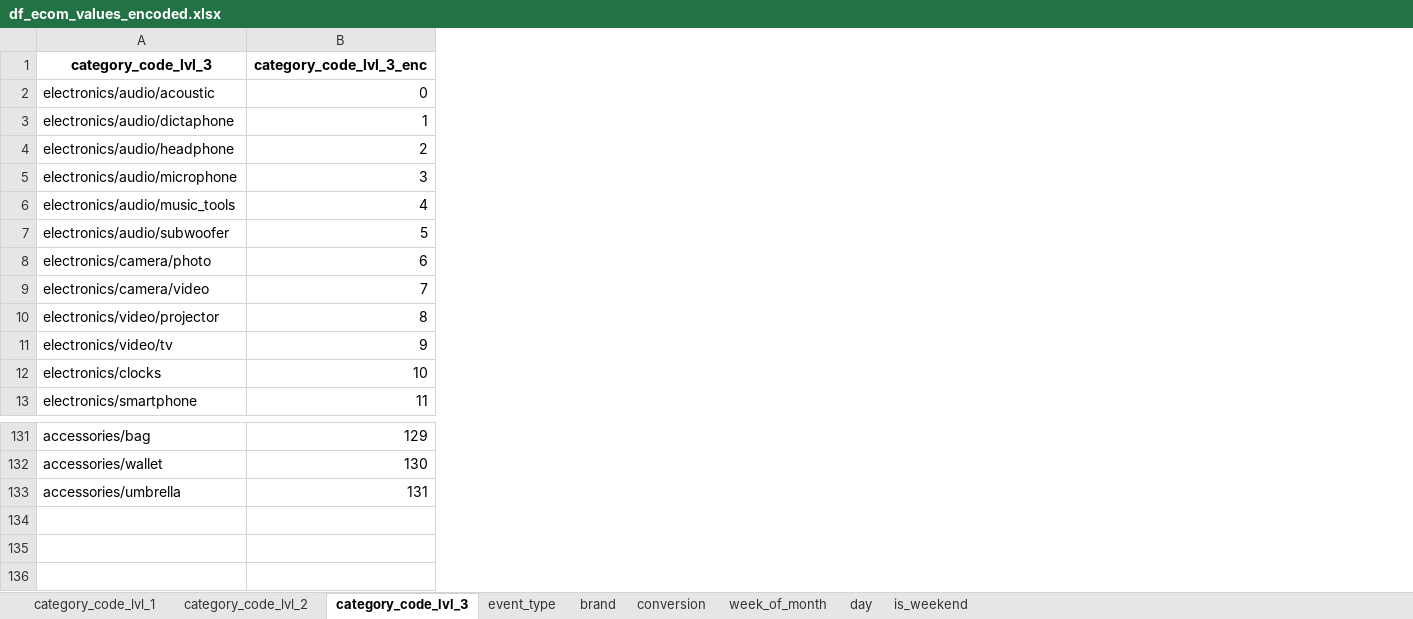
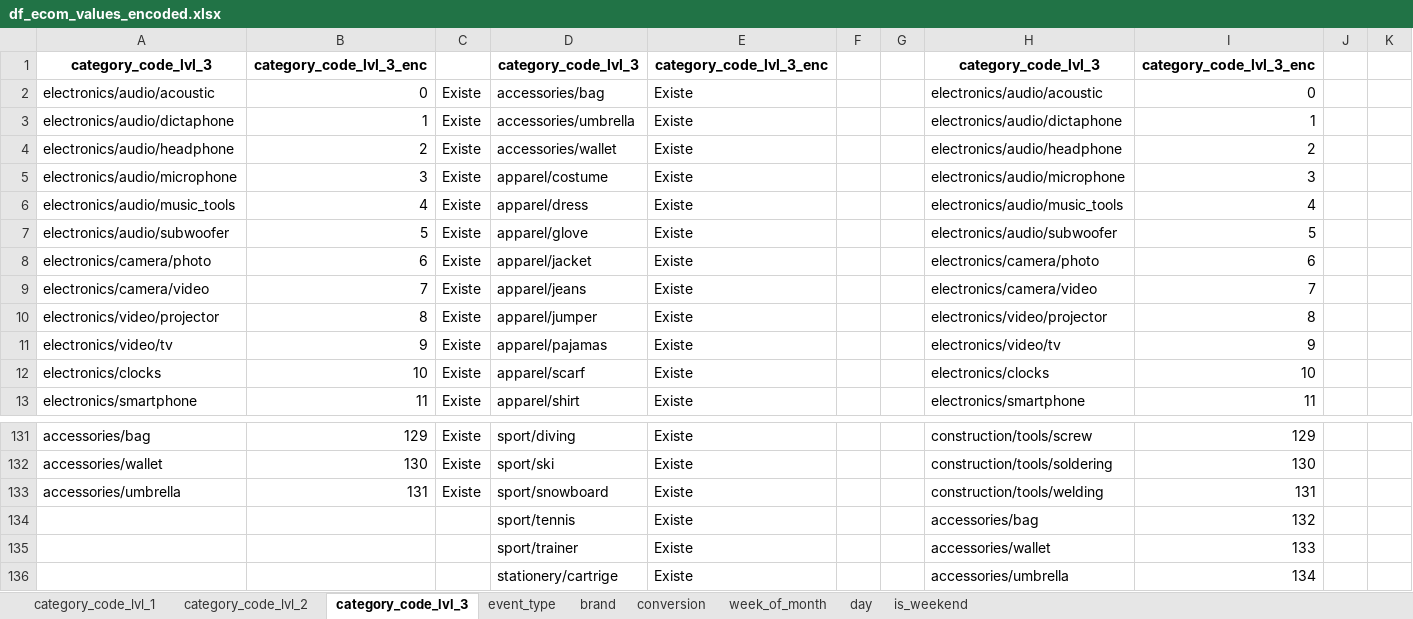
Before and after one commit to jvanalytics/ist_dash_2024_rec, an Excel workbook: notebooks/ecommerce_behaviour/dataset/df_ecom_values_encoded.xlsx, sheet category_code_lvl_3, drawn as a sheet; only a part is shown, gaps mark what is left out; values as stored, in another font and other column widths than the file's, no borders; the diff names each change by its address in the sheet, - before the commit and + after, or states it on an @@ line.

Commit message:
francis_missing_values_2024_10_14
francis_missing_values_2024_10_14

```diff
--- a/notebooks/ecommerce_behaviour/dataset/df_ecom_values_encoded.xlsx (sheet category_code_lvl_3)
+++ b/notebooks/ecommerce_behaviour/dataset/df_ecom_values_encoded.xlsx (sheet category_code_lvl_3)
+column C, rows 2-13: all Existe; rows 131-133: all Existe
+column D, rows 1-13: category_code_lvl_3 | accessories/bag | accessories/umbrella | accessories/wallet | apparel/costume | apparel/dress | apparel/glove | apparel/jacket | apparel/jeans | apparel/jumper | apparel/pajamas | apparel/scarf | apparel/shirt; rows 131-133: sport/diving | sport/ski | sport/snowboard
+column E, rows 1-13: category_code_lvl_3_enc | Existe | Existe | Existe | Existe | Existe | Existe | Existe | Existe | Existe | Existe | Existe | Existe; rows 131-133: all Existe
+column F, empty
+column G, empty
+column H, rows 1-13: category_code_lvl_3 | electronics/audio/acoustic | electronics/audio/dictaphone | electronics/audio/headphone | electronics/audio/microphone | electronics/audio/music_tools | electronics/audio/subwoofer | electronics/camera/photo | electronics/camera/video | electronics/video/projector | electronics/video/tv | electronics/clocks | electronics/smartphone; rows 131-133: construction/tools/screw | construction/tools/soldering | construction/tools/welding
+column I, rows 1-13: category_code_lvl_3_enc | 0 | 1 | 2 | 3 | 4 | 5 | 6 | 7 | 8 | 9 | 10 | 11; rows 131-133: 129 | 130 | 131
+column J, empty
+column K, empty
+row 134:  |  |  | sport/tennis | Existe |  |  | accessories/bag | 132
+row 135:  |  |  | sport/trainer | Existe |  |  | accessories/wallet | 133
+row 136:  |  |  | stationery/cartrige | Existe |  |  | accessories/umbrella | 134
```
Also changed, not shown: sheet week_of_month, 21 other files.
